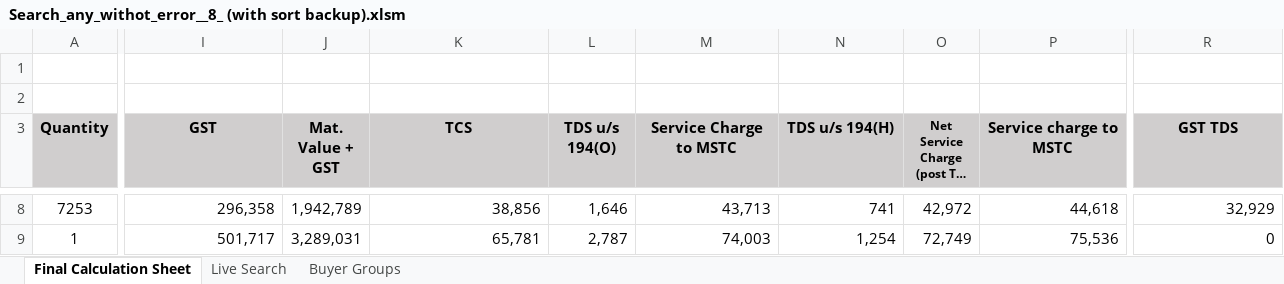
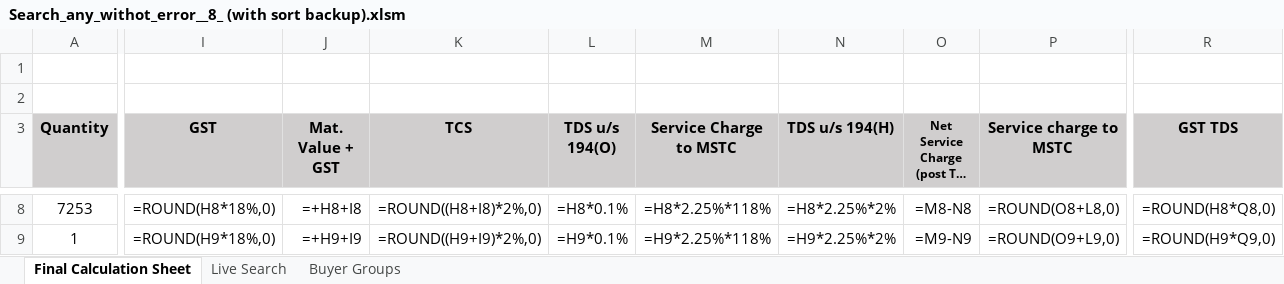
Before and after one commit to piyush4315/10.09.2026, an Excel workbook: Search_any_withot_error__8_ (with sort backup).xlsm, sheet Final Calculation Sheet, drawn as a sheet; only a part is shown, gaps mark what is left out; long unchanged cells end in …; values as stored, in another font and other column widths than the file's, no borders; formulas without a stored value are shown as written; the diff covers the shown part only; the diff names each change by its address in the sheet, - before the commit and + after, or states it on an @@ line.

```diff
--- a/Search_any_withot_error__8_ (with sort backup).xlsm (sheet Final Calculation Sheet)
+++ b/Search_any_withot_error__8_ (with sort backup).xlsm (sheet Final Calculation Sheet)
-I8 (GST): 296,358
+I8 (GST): =ROUND(H8*18%,0)
-J8 (Mat. Value + GST): 1,942,789
+J8 (Mat. Value + GST): =+H8+I8
-K8 (TCS): 38,856
+K8 (TCS): =ROUND((H8+I8)*2%,0)
-L8 (TDS u/s 194(O)): 1,646
+L8 (TDS u/s 194(O)): =H8*0.1%
-M8 (Service Charge to MSTC): 43,713
+M8 (Service Charge to MSTC): =H8*2.25%*118%
-N8 (TDS u/s 194(H)): 741
+N8 (TDS u/s 194(H)): =H8*2.25%*2%
-O8: 42,972
+O8: =M8-N8
-P8 (Service charge to MSTC): 44,618
+P8 (Service charge to MSTC): =ROUND(O8+L8,0)
-R8 (GST TDS): 32,929
+R8 (GST TDS): =ROUND(H8*Q8,0)
-I9 (GST): 501,717
+I9 (GST): =ROUND(H9*18%,0)
-J9 (Mat. Value + GST): 3,289,031
+J9 (Mat. Value + GST): =+H9+I9
-K9 (TCS): 65,781
+K9 (TCS): =ROUND((H9+I9)*2%,0)
-L9 (TDS u/s 194(O)): 2,787
+L9 (TDS u/s 194(O)): =H9*0.1%
-M9 (Service Charge to MSTC): 74,003
+M9 (Service Charge to MSTC): =H9*2.25%*118%
-N9 (TDS u/s 194(H)): 1,254
+N9 (TDS u/s 194(H)): =H9*2.25%*2%
-O9: 72,749
+O9: =M9-N9
-P9 (Service charge to MSTC): 75,536
+P9 (Service charge to MSTC): =ROUND(O9+L9,0)
-R9 (GST TDS): 0
+R9 (GST TDS): =ROUND(H9*Q9,0)
```
Also changed, not shown: 2 added rows, 2 removed rows and 557 edited cells elsewhere in this sheet, sheet Buyer Groups, sheet Live Search, hidden cells.
